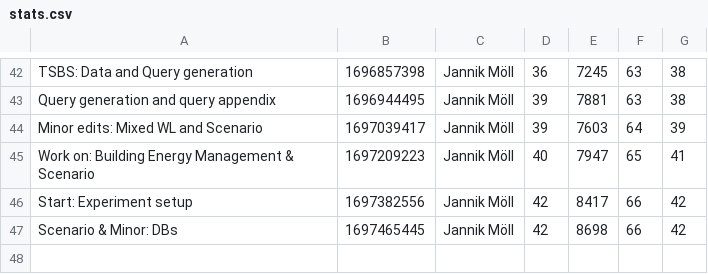
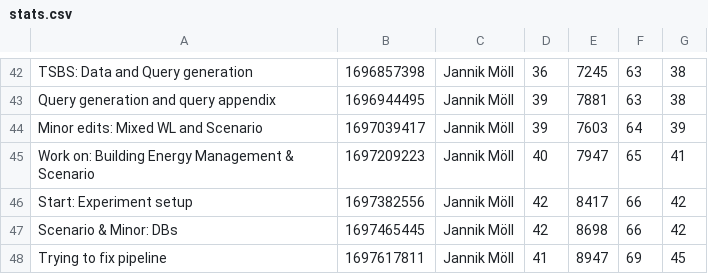
Before and after one commit to MoellJ/MasterarbeitStats, a CSV file: docs/data/stats.csv, drawn as a sheet; only a part is shown, gaps mark what is left out; the diff names each change by its address in the sheet, - before the commit and + after, or states it on an @@ line.

Commit message:
Updated stats

```diff
--- a/docs/data/stats.csv
+++ b/docs/data/stats.csv
+row 48: Trying to fix pipeline | 1697617811 | Jannik Möll | 41 | 8947 | 69 | 45
```
